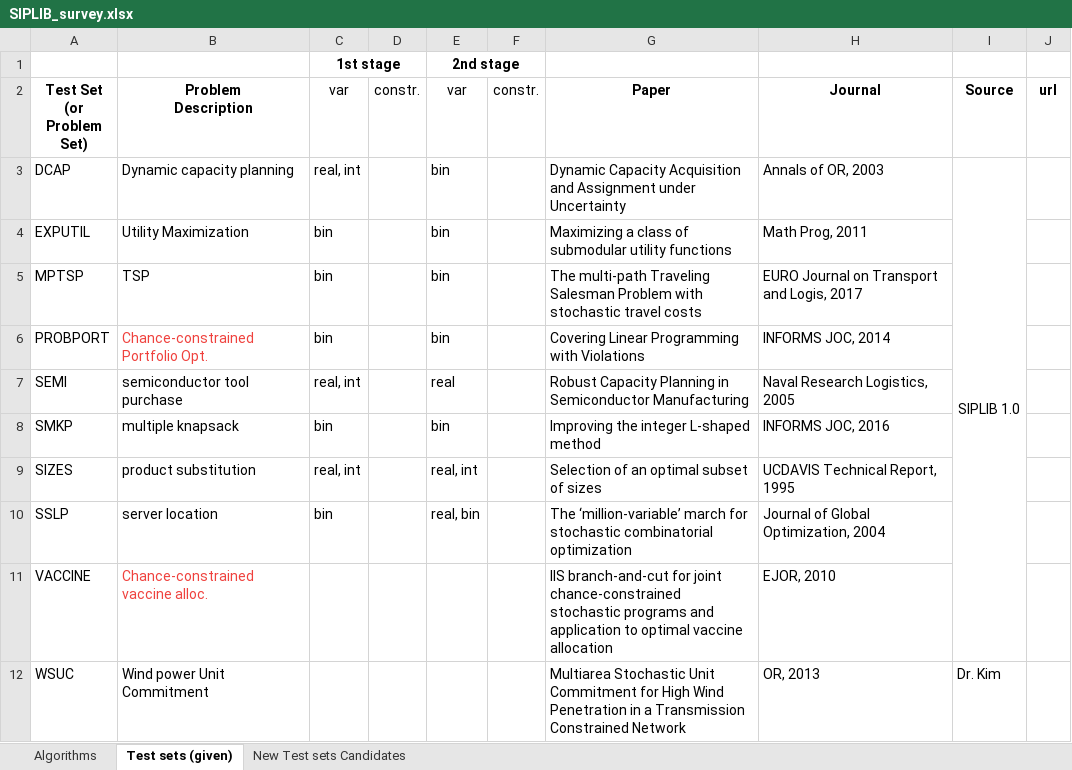
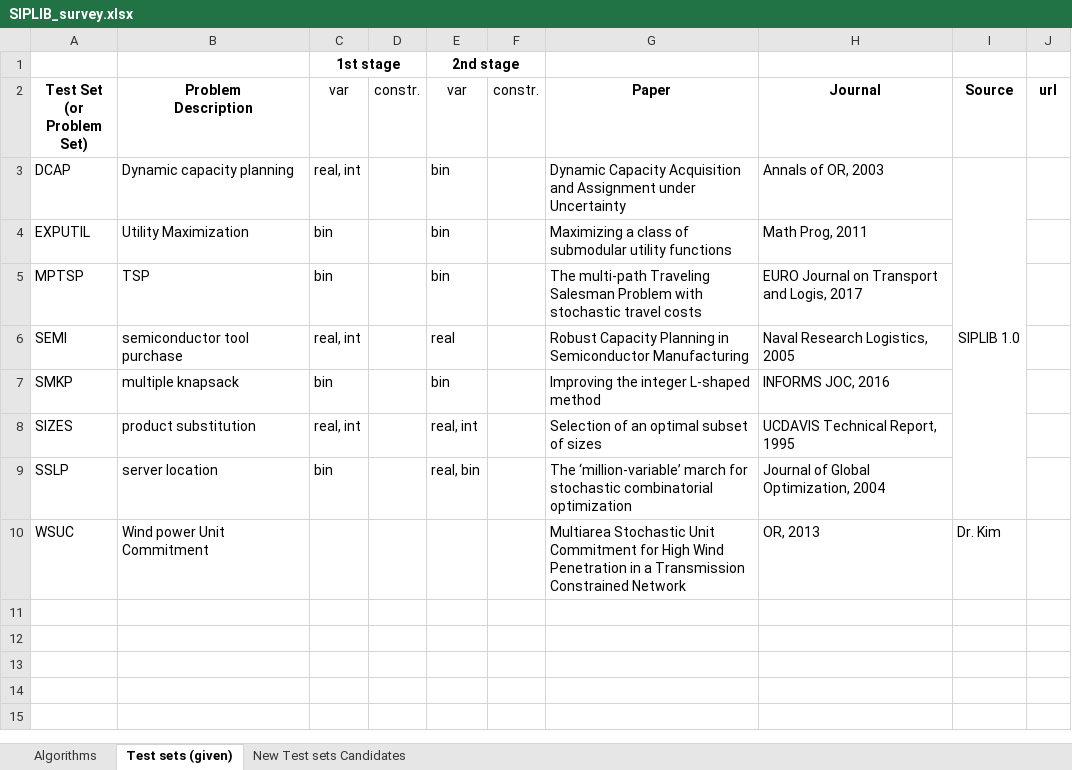
Before and after one commit to kibaekkim/SIPLIB.jl, an Excel workbook: note/SIPLIB_survey.xlsx, sheet Test sets (given), drawn as a sheet; values as stored, in another font and other column widths than the file's, no borders; the diff names each change by its address in the sheet, - before the commit and + after, or states it on an @@ line.

Commit message:
modify: survey file

```diff
--- a/note/SIPLIB_survey.xlsx (sheet Test sets (given))
+++ b/note/SIPLIB_survey.xlsx (sheet Test sets (given))
-row 6: PROBPORT | Chance-constrained Portfolio Opt. | bin |  | bin |  | Covering Linear Programming with Violations | INFORMS JOC, 2014
-row 11: VACCINE | Chance-constrained vaccine alloc. |  |  |  |  | IIS branch-and-cut for joint chance-constrained stochastic programs and application to optimal vaccine allocation | EJOR, 2010
```
